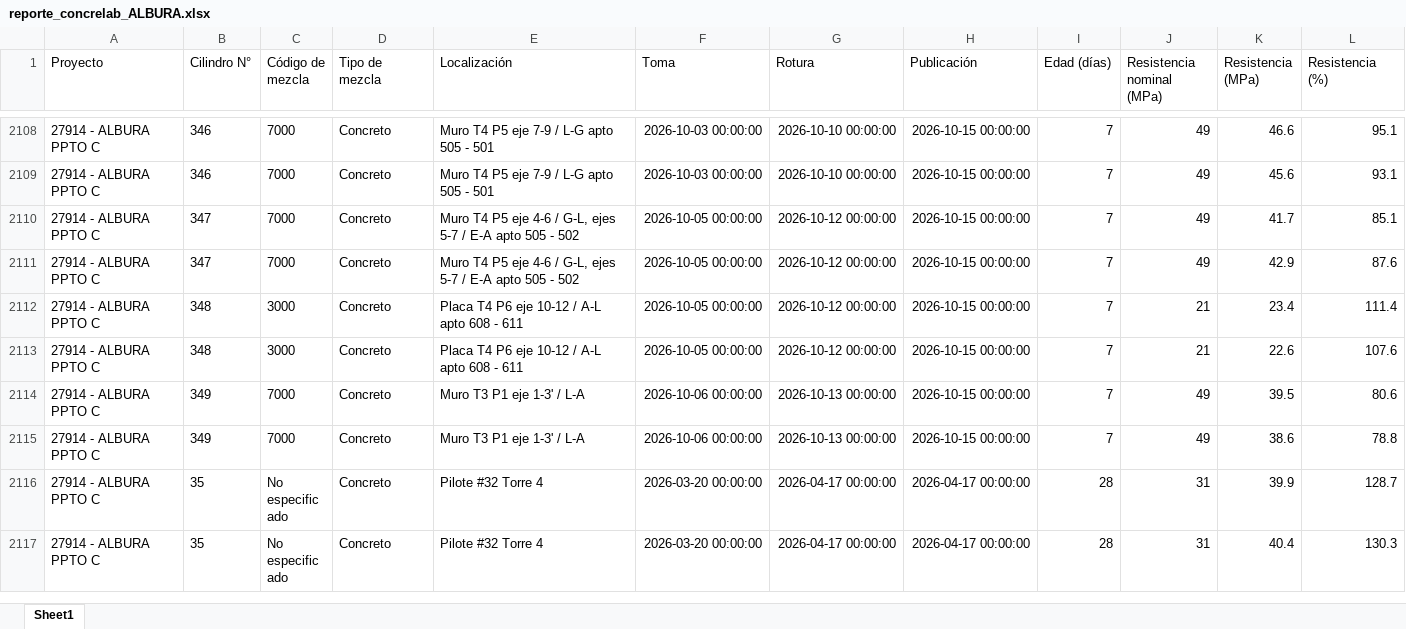
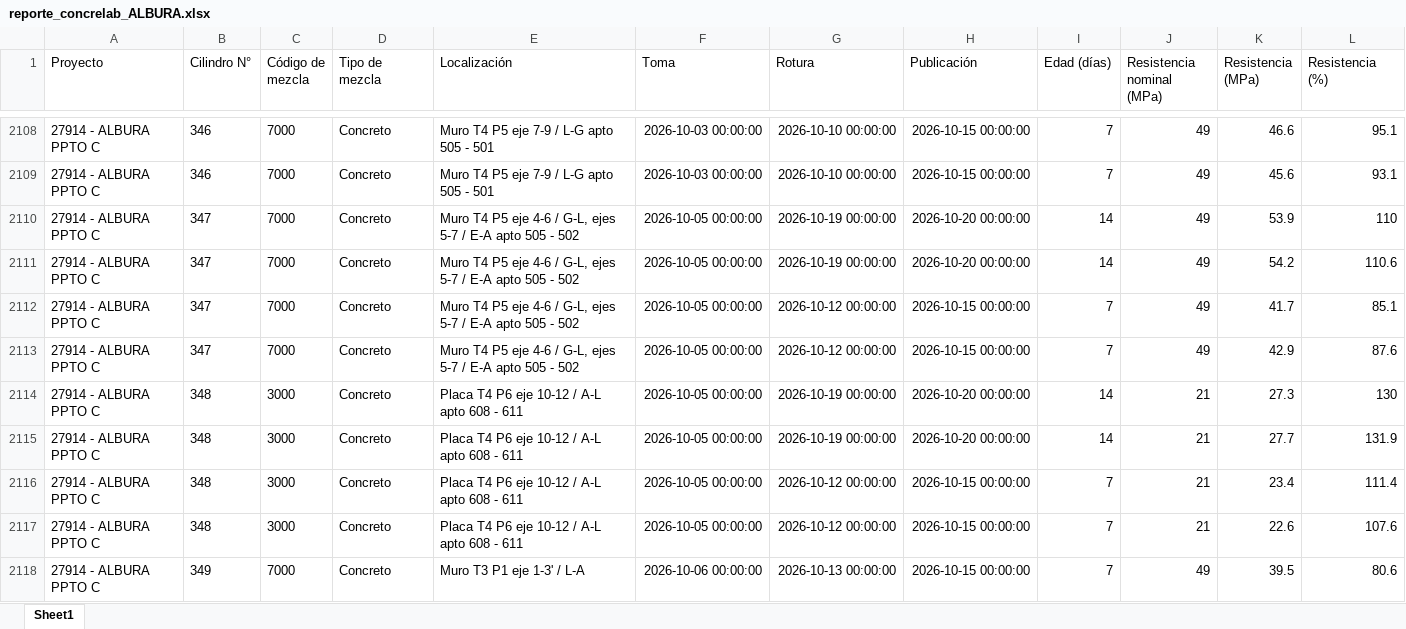
Before and after one commit to cpulgarinIngeurbe/1DespliegueConcretos, an Excel workbook: DatosTransformados/reporte_concrelab_ALBURA.xlsx, sheet Sheet1, drawn as a sheet; only a part is shown, gaps mark what is left out; the shorter side is filled out with more unchanged rows; values as stored, in another font and other column widths than the file's, no borders; the diff names each change by its address in the sheet, - before the commit and + after, or states it on an @@ line.

```diff
--- a/DatosTransformados/reporte_concrelab_ALBURA.xlsx (sheet Sheet1)
+++ b/DatosTransformados/reporte_concrelab_ALBURA.xlsx (sheet Sheet1)
+row 2110: 27914 - ALBURA PPTO C | 347 | 7000 | Concreto | Muro T4 P5 eje 4-6 / G-L, ejes 5-7 / E-A apto 505 - 502 | 2026-10-05 00:00:00 | 2026-10-19 00:00:00 | 2026-10-20 00:00:00 | 14 | 49 | 53.9 | 110
+row 2111: 27914 - ALBURA PPTO C | 347 | 7000 | Concreto | Muro T4 P5 eje 4-6 / G-L, ejes 5-7 / E-A apto 505 - 502 | 2026-10-05 00:00:00 | 2026-10-19 00:00:00 | 2026-10-20 00:00:00 | 14 | 49 | 54.2 | 110.6
+row 2114: 27914 - ALBURA PPTO C | 348 | 3000 | Concreto | Placa T4 P6 eje 10-12 / A-L apto 608 - 611 | 2026-10-05 00:00:00 | 2026-10-19 00:00:00 | 2026-10-20 00:00:00 | 14 | 21 | 27.3 | 130
+row 2115: 27914 - ALBURA PPTO C | 348 | 3000 | Concreto | Placa T4 P6 eje 10-12 / A-L apto 608 - 611 | 2026-10-05 00:00:00 | 2026-10-19 00:00:00 | 2026-10-20 00:00:00 | 14 | 21 | 27.7 | 131.9
```
Also changed, not shown: DatosTransformados/reporte_concrelab_FLORA.xlsx, DatosTransformados/reporte_concrelab_PIAZZA.xlsx, 2 other files.
